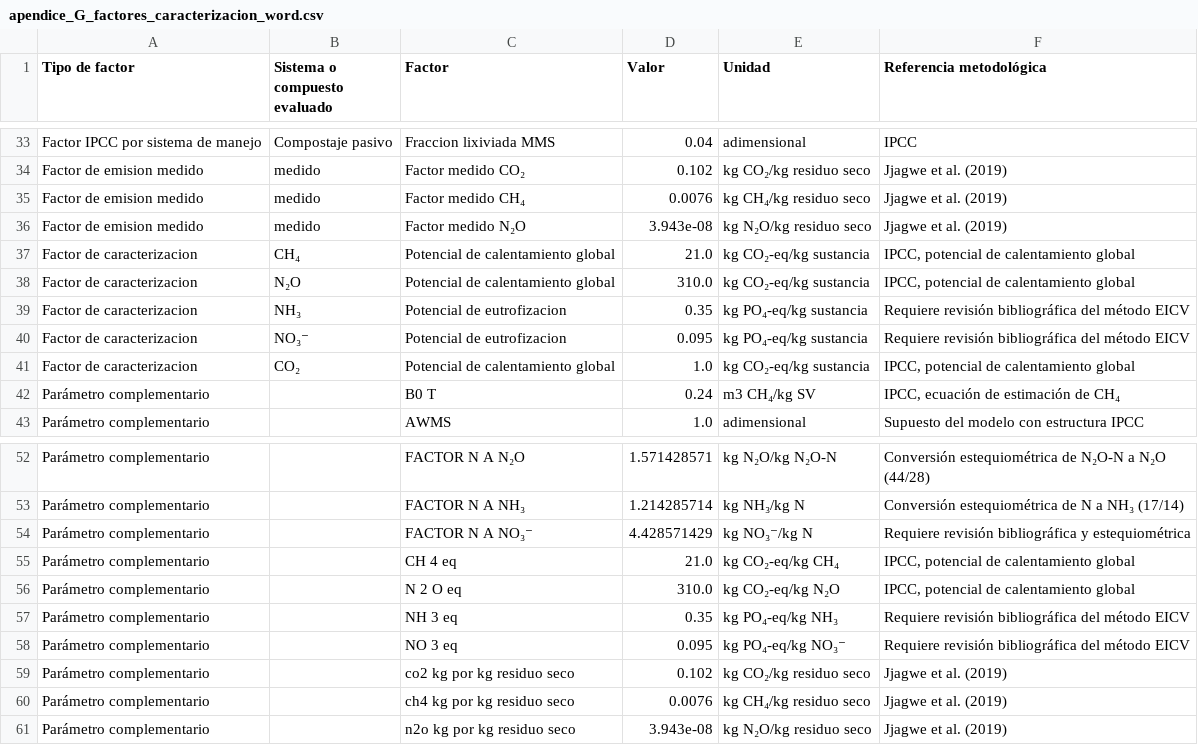
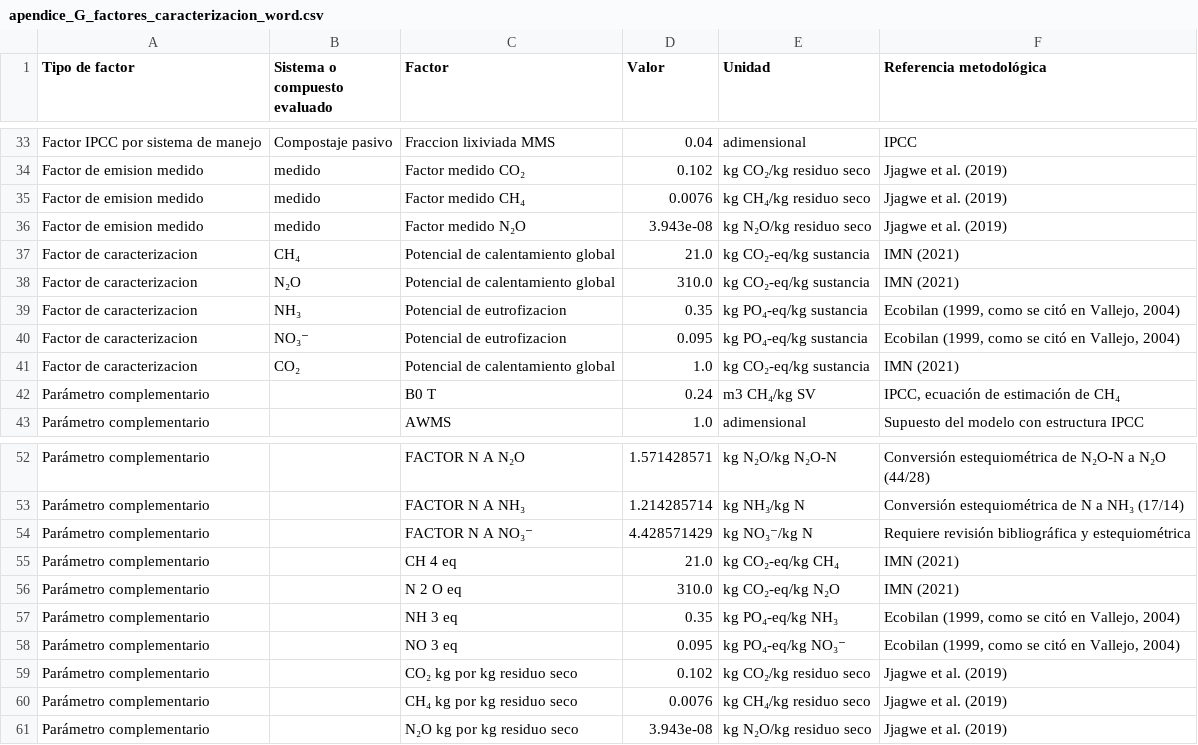
Before and after one commit to Mateo0098/LCA_IPCC_MANURE_TURRIALBA_UCR, a CSV file: outputs/tablas_tesis/tablas_word/apendice_G_factores_caracterizacion_word.csv, drawn as a sheet; only a part is shown, gaps mark what is left out.

Commit message:
Correct chemical notation and impact factor references

```diff
--- a/outputs/tablas_tesis/tablas_word/apendice_G_factores_caracterizacion_word.csv
+++ b/outputs/tablas_tesis/tablas_word/apendice_G_factores_caracterizacion_word.csv
@@ -36,7 +36,7 @@ Factor de emision medido,medido,Factor medido CH₄,0.0076,kg CH₄/kg residuo s
 Factor de emision medido,medido,Factor medido N₂O,3.943e-08,kg N₂O/kg residuo seco,Jjagwe et al. (2019)
-Factor de caracterizacion,CH₄,Potencial de calentamiento global,21.0,kg CO₂-eq/kg sustancia,"IPCC, potencial de calentamiento global"
-Factor de caracterizacion,N₂O,Potencial de calentamiento global,310.0,kg CO₂-eq/kg sustancia,"IPCC, potencial de calentamiento global"
-Factor de caracterizacion,NH₃,Potencial de eutrofizacion,0.35,kg PO₄-eq/kg sustancia,Requiere revisión bibliográfica del método EICV
-Factor de caracterizacion,NO₃⁻,Potencial de eutrofizacion,0.095,kg PO₄-eq/kg sustancia,Requiere revisión bibliográfica del método EICV
-Factor de caracterizacion,CO₂,Potencial de calentamiento global,1.0,kg CO₂-eq/kg sustancia,"IPCC, potencial de calentamiento global"
+Factor de caracterizacion,CH₄,Potencial de calentamiento global,21.0,kg CO₂-eq/kg sustancia,IMN (2021)
+Factor de caracterizacion,N₂O,Potencial de calentamiento global,310.0,kg CO₂-eq/kg sustancia,IMN (2021)
+Factor de caracterizacion,NH₃,Potencial de eutrofizacion,0.35,kg PO₄-eq/kg sustancia,"Ecobilan (1999, como se citó en Vallejo, 2004)"
+Factor de caracterizacion,NO₃⁻,Potencial de eutrofizacion,0.095,kg PO₄-eq/kg sustancia,"Ecobilan (1999, como se citó en Vallejo, 2004)"
+Factor de caracterizacion,CO₂,Potencial de calentamiento global,1.0,kg CO₂-eq/kg sustancia,IMN (2021)
 Parámetro complementario,,B0 T,0.24,m3 CH₄/kg SV,"IPCC, ecuación de estimación de CH₄"
@@ -54,8 +54,8 @@ Parámetro complementario,,FACTOR N A NH₃,1.214285714,kg NH₃/kg N,Conversió
 Parámetro complementario,,FACTOR N A NO₃⁻,4.428571429,kg NO₃⁻/kg N,Requiere revisión bibliográfica y estequiométrica
-Parámetro complementario,,CH 4 eq,21.0,kg CO₂-eq/kg CH₄,"IPCC, potencial de calentamiento global"
-Parámetro complementario,,N 2 O eq,310.0,kg CO₂-eq/kg N₂O,"IPCC, potencial de calentamiento global"
-Parámetro complementario,,NH 3 eq,0.35,kg PO₄-eq/kg NH₃,Requiere revisión bibliográfica del método EICV
-Parámetro complementario,,NO 3 eq,0.095,kg PO₄-eq/kg NO₃⁻,Requiere revisión bibliográfica del método EICV
-Parámetro complementario,,co2 kg por kg residuo seco,0.102,kg CO₂/kg residuo seco,Jjagwe et al. (2019)
-Parámetro complementario,,ch4 kg por kg residuo seco,0.0076,kg CH₄/kg residuo seco,Jjagwe et al. (2019)
-Parámetro complementario,,n2o kg por kg residuo seco,3.943e-08,kg N₂O/kg residuo seco,Jjagwe et al. (2019)
+Parámetro complementario,,CH 4 eq,21.0,kg CO₂-eq/kg CH₄,IMN (2021)
+Parámetro complementario,,N 2 O eq,310.0,kg CO₂-eq/kg N₂O,IMN (2021)
+Parámetro complementario,,NH 3 eq,0.35,kg PO₄-eq/kg NH₃,"Ecobilan (1999, como se citó en Vallejo, 2004)"
+Parámetro complementario,,NO 3 eq,0.095,kg PO₄-eq/kg NO₃⁻,"Ecobilan (1999, como se citó en Vallejo, 2004)"
+Parámetro complementario,,CO₂ kg por kg residuo seco,0.102,kg CO₂/kg residuo seco,Jjagwe et al. (2019)
+Parámetro complementario,,CH₄ kg por kg residuo seco,0.0076,kg CH₄/kg residuo seco,Jjagwe et al. (2019)
+Parámetro complementario,,N₂O kg por kg residuo seco,3.943e-08,kg N₂O/kg residuo seco,Jjagwe et al. (2019)
```
Also changed, not shown: outputs/tablas_tesis/tabla_05_factores_emision_y_caracterizacion.csv, outputs/tablas_tesis/tabla_auditoria_factores_hardcodeados.csv, 9 other files.
